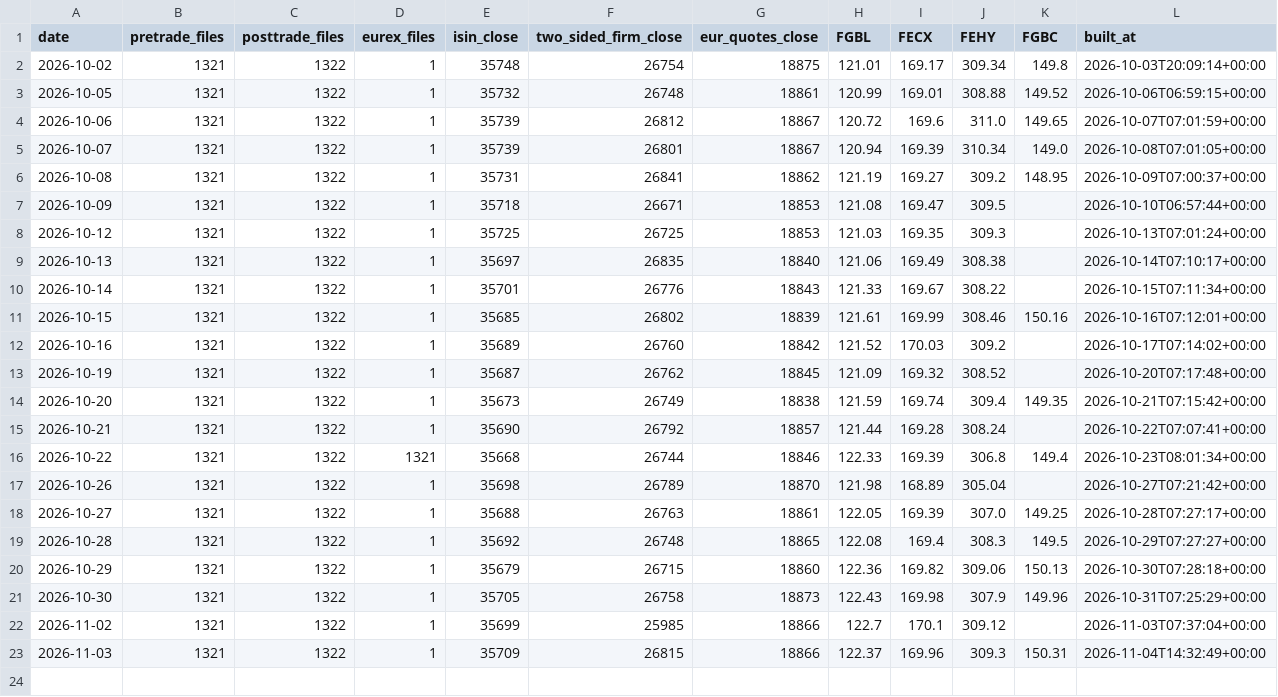
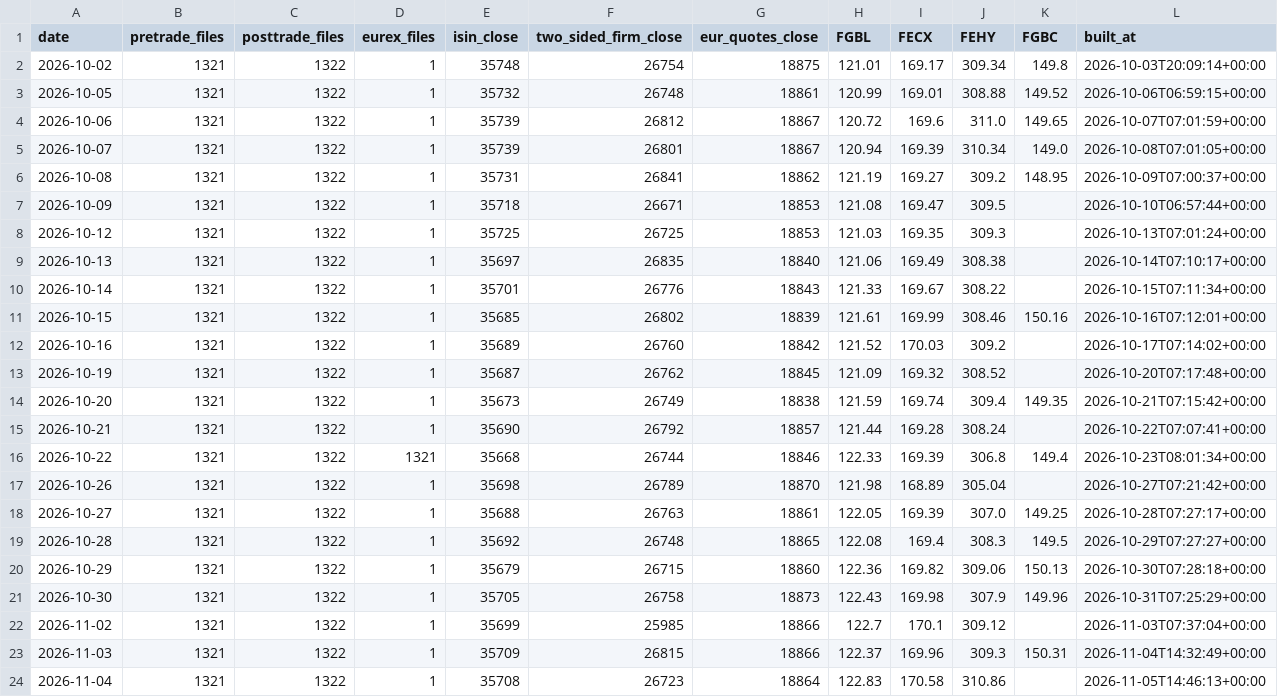
Before and after one commit to elliotmalmstenkth/kthfiacc, a CSV file: data/log.csv, drawn as a sheet; the diff names each change by its address in the sheet, - before the commit and + after, or states it on an @@ line.

```diff
--- a/data/log.csv
+++ b/data/log.csv
+row 24: 2026-11-04 | 1321 | 1322 | 1 | 35708 | 26723 | 18864 | 122.83 | 170.58 | 310.86 |  | 2026-11-05T14:46:13+00:00
```
